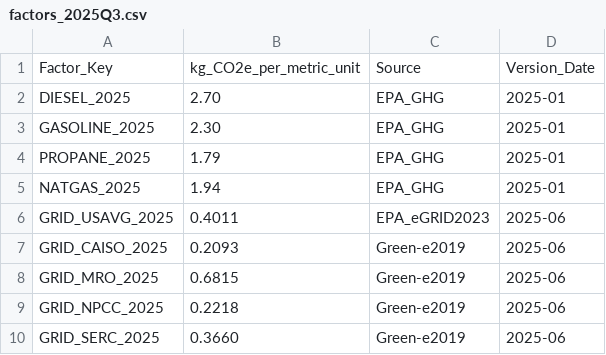
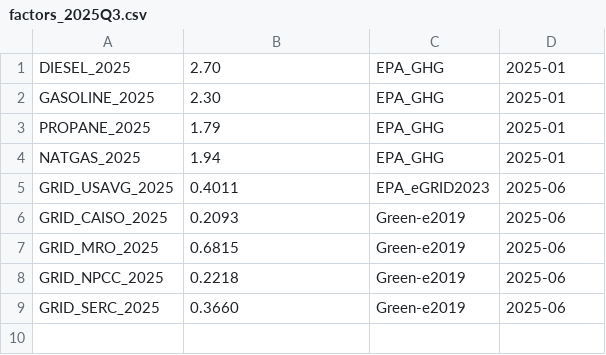
Before and after one commit to mytimerhub/litereport-factors, a CSV file: factors_2025Q3.csv, drawn as a sheet.

Commit message:
Update factors_2025Q3.csv

```diff
--- a/factors_2025Q3.csv
+++ b/factors_2025Q3.csv
@@ -1,2 +1 @@
-Factor_Key,kg_CO2e_per_metric_unit,Source,Version_Date
 DIESEL_2025,2.70,EPA_GHG,2025-01
```
